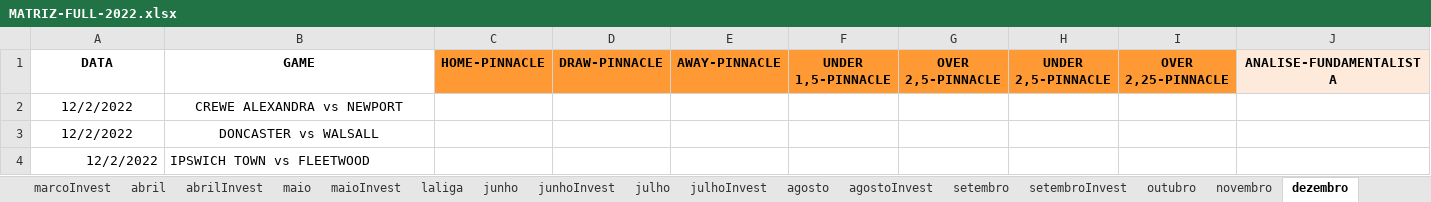
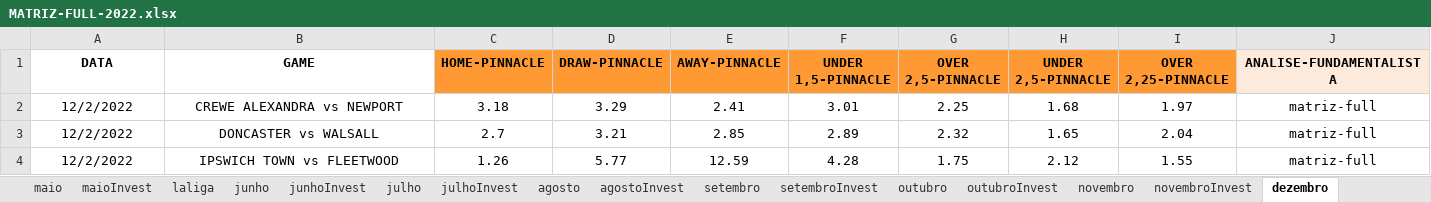
Before and after one commit to JardelLion/automationbet-matriz, an Excel workbook: tecnica_analise/2022/MATRIZ-FULL-2022.xlsx, sheet dezembro, drawn as a sheet; only a part is shown; values as stored, in another font and other column widths than the file's, no borders; conditional formats not drawn; the diff covers the shown part only; the diff names each change by its address in the sheet, - before the commit and + after, or states it on an @@ line.

```diff
--- a/tecnica_analise/2022/MATRIZ-FULL-2022.xlsx (sheet dezembro)
+++ b/tecnica_analise/2022/MATRIZ-FULL-2022.xlsx (sheet dezembro)
+sheet tab: outubroInvest
+sheet tab: novembroInvest
-C2 (HOME-PINNACLE): (empty)
+C2 (HOME-PINNACLE): 3.18
-D2 (DRAW-PINNACLE): (empty)
+D2 (DRAW-PINNACLE): 3.29
-E2 (AWAY-PINNACLE): (empty)
+E2 (AWAY-PINNACLE): 2.41
-F2 (UNDER 1,5-PINNACLE): (empty)
+F2 (UNDER 1,5-PINNACLE): 3.01
-G2 (OVER 2,5-PINNACLE): (empty)
+G2 (OVER 2,5-PINNACLE): 2.25
-H2 (UNDER 2,5-PINNACLE): (empty)
+H2 (UNDER 2,5-PINNACLE): 1.68
-I2 (OVER 2,25-PINNACLE): (empty)
+I2 (OVER 2,25-PINNACLE): 1.97
-J2:J4 (ANALISE-FUNDAMENTALISTA): (empty)
+J2:J4 (ANALISE-FUNDAMENTALISTA): matriz-full
-C3 (HOME-PINNACLE): (empty)
+C3 (HOME-PINNACLE): 2.7
-D3 (DRAW-PINNACLE): (empty)
+D3 (DRAW-PINNACLE): 3.21
-E3 (AWAY-PINNACLE): (empty)
+E3 (AWAY-PINNACLE): 2.85
-F3 (UNDER 1,5-PINNACLE): (empty)
+F3 (UNDER 1,5-PINNACLE): 2.89
-G3 (OVER 2,5-PINNACLE): (empty)
+G3 (OVER 2,5-PINNACLE): 2.32
-H3 (UNDER 2,5-PINNACLE): (empty)
+H3 (UNDER 2,5-PINNACLE): 1.65
-I3 (OVER 2,25-PINNACLE): (empty)
+I3 (OVER 2,25-PINNACLE): 2.04
-A4 alignment: right
+A4 alignment: center
-B4 alignment: left
+B4 alignment: center
-C4 (HOME-PINNACLE): (empty)
+C4 (HOME-PINNACLE): 1.26
-D4 (DRAW-PINNACLE): (empty)
+D4 (DRAW-PINNACLE): 5.77
-E4 (AWAY-PINNACLE): (empty)
+E4 (AWAY-PINNACLE): 12.59
-F4 (UNDER 1,5-PINNACLE): (empty)
+F4 (UNDER 1,5-PINNACLE): 4.28
-G4 (OVER 2,5-PINNACLE): (empty)
+G4 (OVER 2,5-PINNACLE): 1.75
-H4 (UNDER 2,5-PINNACLE): (empty)
+H4 (UNDER 2,5-PINNACLE): 2.12
-I4 (OVER 2,25-PINNACLE): (empty)
+I4 (OVER 2,25-PINNACLE): 1.55
```
Also changed, not shown: 74 added rows, 291 edited cells and cell formats elsewhere in this sheet, sheet all, sheet novembro, sheet outubro, sheet abrilInvest, sheet fevereiroInvest, sheet marcoInvest, 5 more sheets, other sheet tabs, formulas that keep their value, charts or pictures, tecnica_analise/2022/GENESIS-MATRIZ-2022 - onlyInvest.xlsx, tecnica_analise/2023/MATRIZ-FULL-2023.xlsx, 6 other files.
